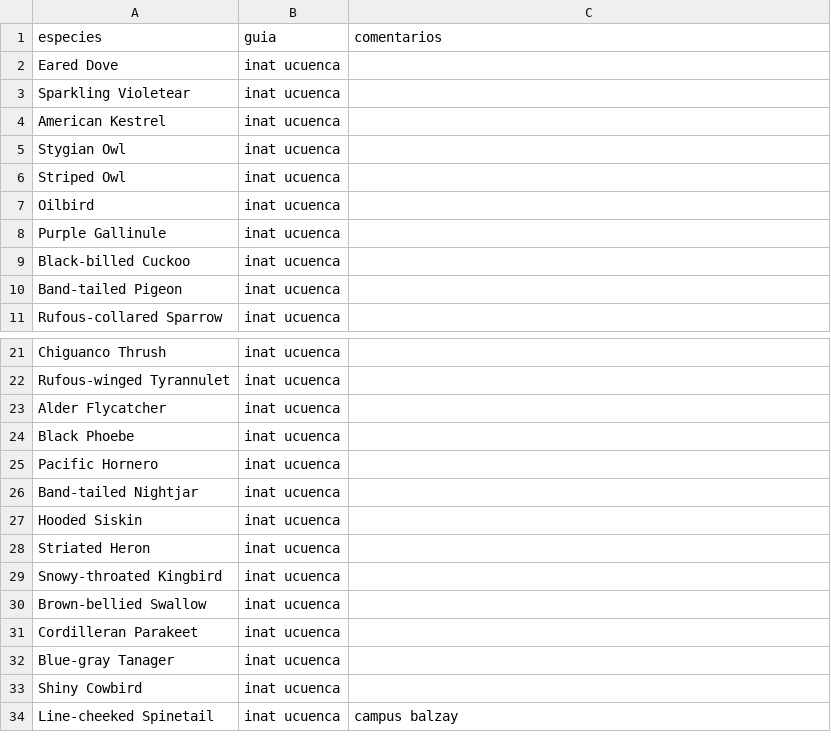
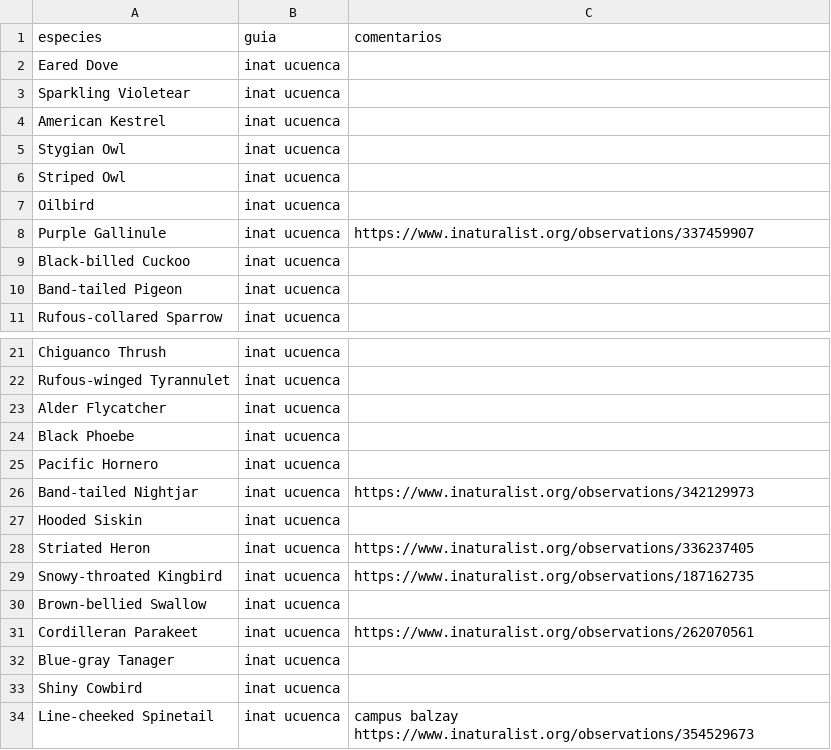
Before and after one commit to g-normand/cuenca_birding, a CSV file: files/guia_ucuenca.csv, drawn as a sheet; only a part is shown, gaps mark what is left out.

```diff
--- a/files/guia_ucuenca.csv
+++ b/files/guia_ucuenca.csv
@@ -7,3 +7,3 @@ Striped Owl;inat ucuenca;
 Oilbird;inat ucuenca;
-Purple Gallinule;inat ucuenca;
+Purple Gallinule;inat ucuenca;https://www.inaturalist.org/observations/337459907
 Black-billed Cuckoo;inat ucuenca;
@@ -25,10 +25,10 @@ Black Phoebe;inat ucuenca;
 Pacific Hornero;inat ucuenca;
-Band-tailed Nightjar;inat ucuenca;
+Band-tailed Nightjar;inat ucuenca;https://www.inaturalist.org/observations/342129973
 Hooded Siskin;inat ucuenca;
-Striated Heron;inat ucuenca;
-Snowy-throated Kingbird;inat ucuenca;
+Striated Heron;inat ucuenca;https://www.inaturalist.org/observations/336237405
+Snowy-throated Kingbird;inat ucuenca;https://www.inaturalist.org/observations/187162735
 Brown-bellied Swallow;inat ucuenca;
-Cordilleran Parakeet;inat ucuenca;
+Cordilleran Parakeet;inat ucuenca;https://www.inaturalist.org/observations/262070561
 Blue-gray Tanager;inat ucuenca;
 Shiny Cowbird;inat ucuenca;
-Line-cheeked Spinetail;inat ucuenca;campus balzay
+Line-cheeked Spinetail;inat ucuenca;campus balzay https://www.inaturalist.org/observations/354529673
```
Also changed, not shown: files/guia_cajas.csv, files/guia_uda.csv, 8 other files.
